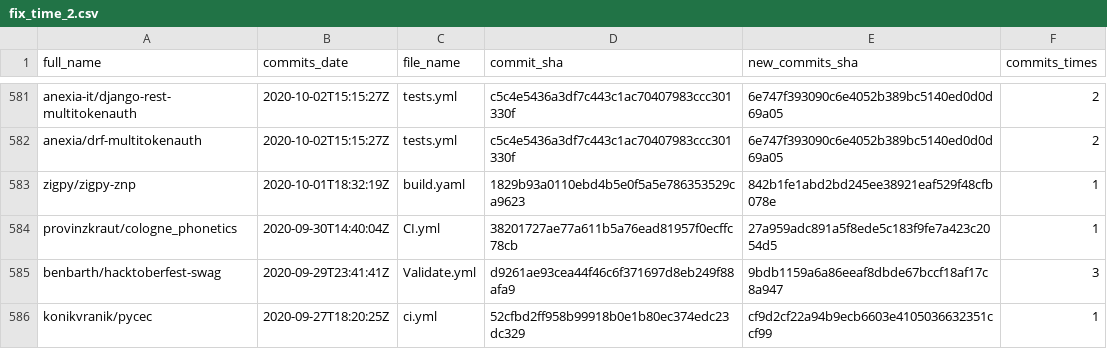
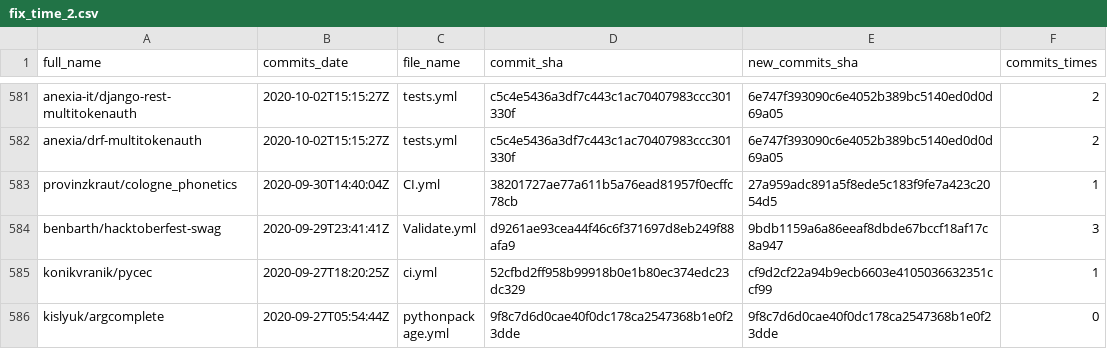
Before and after one commit to Tufuwu/project, a CSV file: repositories/fix_time_2.csv, drawn as a sheet; only a part is shown, gaps mark what is left out; the shorter side is filled out with more unchanged rows; the diff names each change by its address in the sheet, - before the commit and + after, or states it on an @@ line.

```diff
--- a/repositories/fix_time_2.csv
+++ b/repositories/fix_time_2.csv
-row 583: zigpy/zigpy-znp | 2020-10-01T18:32:19Z | build.yaml | 1829b93a0110ebd4b5e0f5a5e786353529ca9623 | 842b1fe1abd2bd245ee38921eaf529f48cfb078e | 1
```
